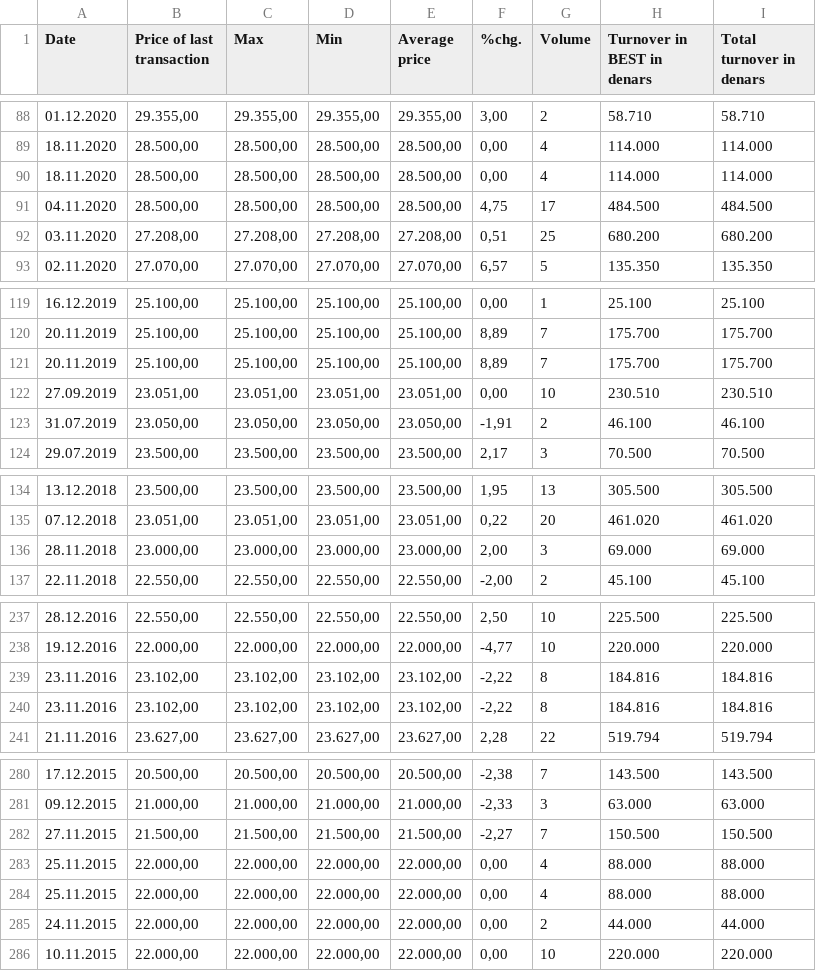
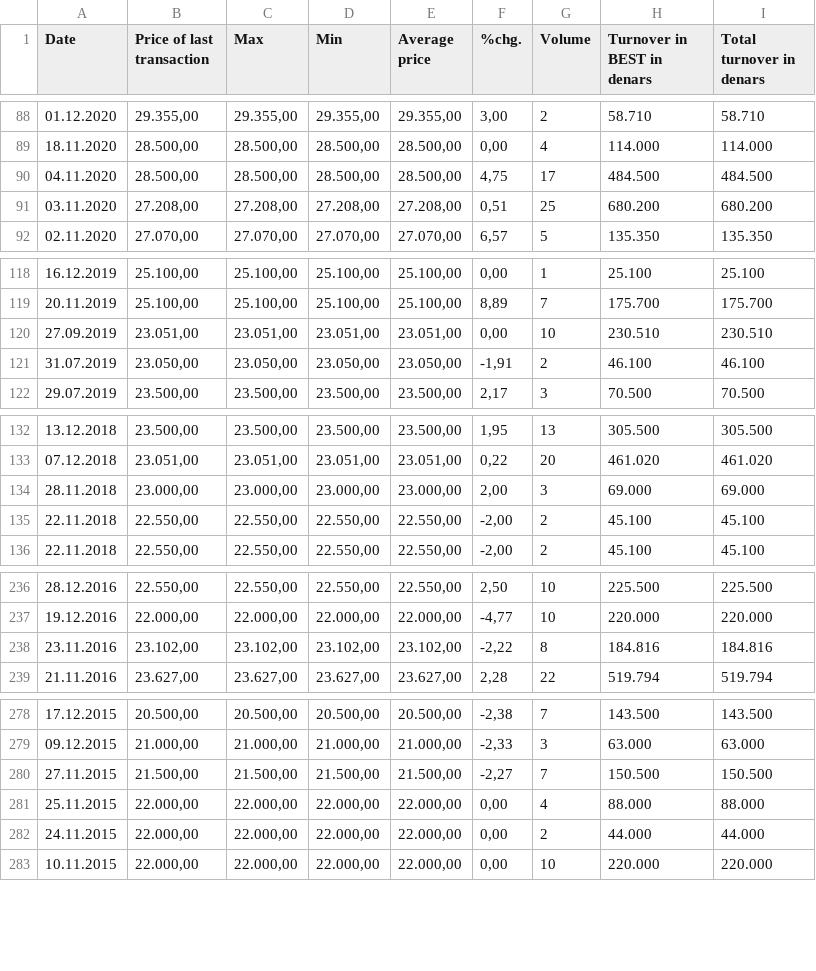
Before and after one commit to marijak26/dians-proekt, a CSV file: Домашна 1/data/USJE.csv, drawn as a sheet; only a part is shown, gaps mark what is left out.

```diff
--- a/Домашна 1/data/USJE.csv
+++ b/Домашна 1/data/USJE.csv
@@ -89,3 +89,2 @@ Date,Price of last transaction,Max,Min,Average price,%chg.,Volume,Turnover in BE
 18.11.2020,"28.500,00","28.500,00","28.500,00","28.500,00","0,00",4,114.000,114.000
-18.11.2020,"28.500,00","28.500,00","28.500,00","28.500,00","0,00",4,114.000,114.000
 04.11.2020,"28.500,00","28.500,00","28.500,00","28.500,00","4,75",17,484.500,484.500
@@ -120,3 +119,2 @@ Date,Price of last transaction,Max,Min,Average price,%chg.,Volume,Turnover in BE
 20.11.2019,"25.100,00","25.100,00","25.100,00","25.100,00","8,89",7,175.700,175.700
-20.11.2019,"25.100,00","25.100,00","25.100,00","25.100,00","8,89",7,175.700,175.700
 27.09.2019,"23.051,00","23.051,00","23.051,00","23.051,00","0,00",10,230.510,230.510
@@ -136,2 +134,3 @@ Date,Price of last transaction,Max,Min,Average price,%chg.,Volume,Turnover in BE
 28.11.2018,"23.000,00","23.000,00","23.000,00","23.000,00","2,00",3,69.000,69.000
+22.11.2018,"22.550,00","22.550,00","22.550,00","22.550,00","-2,00",2,45.100,45.100
 22.11.2018,"22.550,00","22.550,00","22.550,00","22.550,00","-2,00",2,45.100,45.100
@@ -239,3 +238,2 @@ Date,Price of last transaction,Max,Min,Average price,%chg.,Volume,Turnover in BE
 23.11.2016,"23.102,00","23.102,00","23.102,00","23.102,00","-2,22",8,184.816,184.816
-23.11.2016,"23.102,00","23.102,00","23.102,00","23.102,00","-2,22",8,184.816,184.816
 21.11.2016,"23.627,00","23.627,00","23.627,00","23.627,00","2,28",22,519.794,519.794
@@ -282,3 +280,2 @@ Date,Price of last transaction,Max,Min,Average price,%chg.,Volume,Turnover in BE
 27.11.2015,"21.500,00","21.500,00","21.500,00","21.500,00","-2,27",7,150.500,150.500
-25.11.2015,"22.000,00","22.000,00","22.000,00","22.000,00","0,00",4,88.000,88.000
 25.11.2015,"22.000,00","22.000,00","22.000,00","22.000,00","0,00",4,88.000,88.000
```
Also changed, not shown: Домашна 1/data/ADIN.csv, Домашна 1/data/MTUR.csv, 49 other files.
